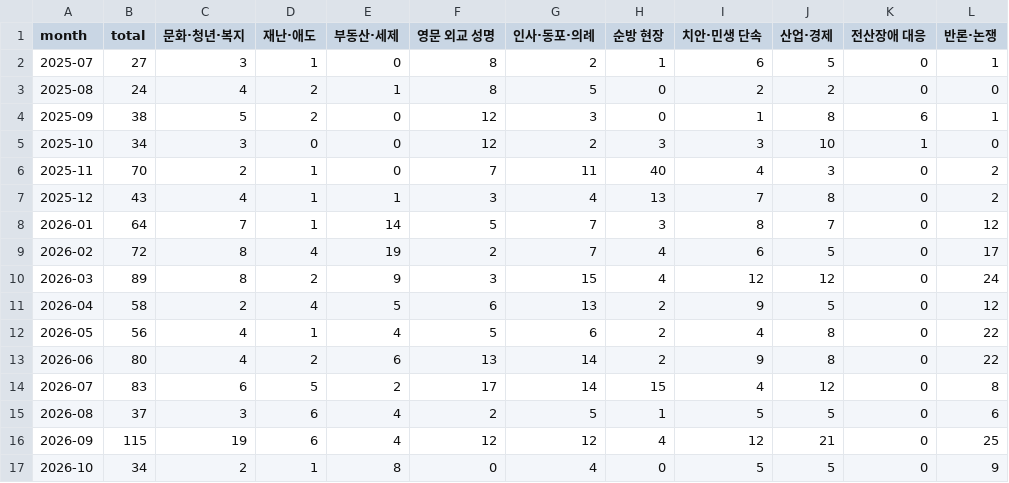
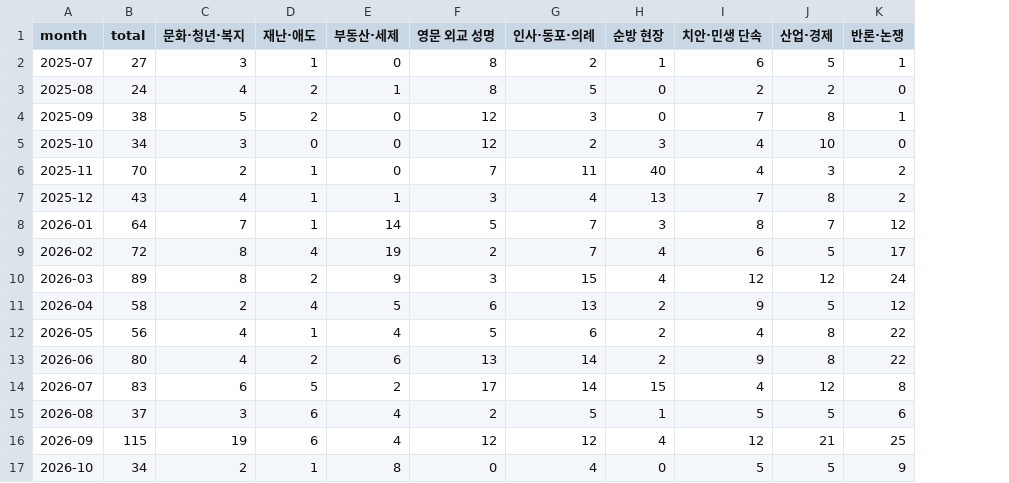
Before and after one commit to leejeonghwan/lee-x-analysis, a CSV file: data/monthly_composition.csv, drawn as a sheet; the diff names each change by its address in the sheet, - before the commit and + after, or states it on an @@ line.

```diff
--- a/data/monthly_composition.csv
+++ b/data/monthly_composition.csv
-column K (전산장애 대응), rows 2-17: 0 | 0 | 6 | 1 | 0 | 0 | 0 | 0 | 0 | 0 | 0 | 0 | 0 | 0 | 0 | 0
-I4 (치안·민생 단속): 1
+I4 (치안·민생 단속): 7
-I5 (치안·민생 단속): 3
+I5 (치안·민생 단속): 4
```
Also changed, not shown: data/clusters.csv, data/posts.csv, 3 other files.
